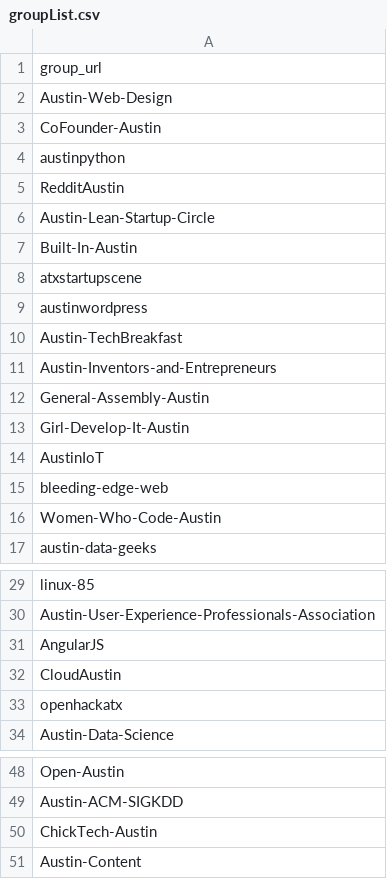
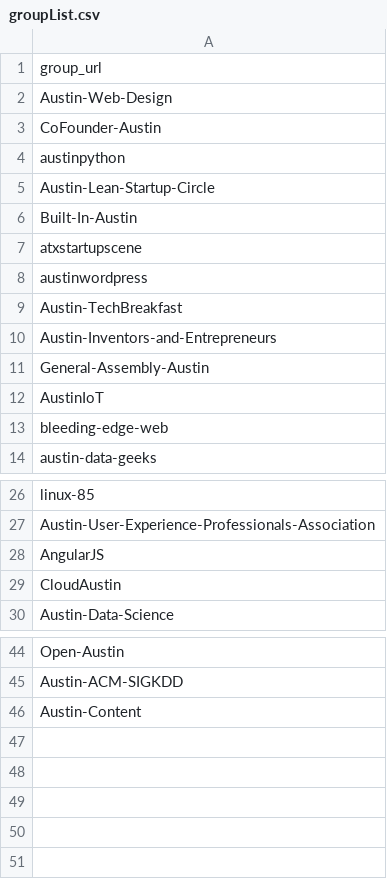
Before and after one commit to katerabinowitz/meetupSpeakerGender, a CSV file: groupList.csv, drawn as a sheet; only a part is shown, gaps mark what is left out.

Commit message:
remove nonapplicible groups

```diff
--- a/groupList.csv
+++ b/groupList.csv
@@ -4,3 +4,2 @@ CoFounder-Austin
 austinpython
-RedditAustin
 Austin-Lean-Startup-Circle
@@ -12,6 +11,4 @@ Austin-Inventors-and-Entrepreneurs
 General-Assembly-Austin
-Girl-Develop-It-Austin
 AustinIoT
 bleeding-edge-web
-Women-Who-Code-Austin
 austin-data-geeks
@@ -32,3 +29,2 @@ AngularJS
 CloudAustin
-openhackatx
 Austin-Data-Science
@@ -49,3 +45,2 @@ Open-Austin
 Austin-ACM-SIGKDD
-ChickTech-Austin
 Austin-Content
```
